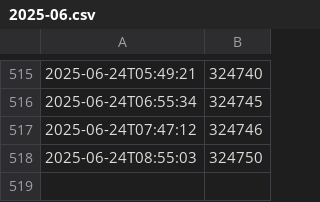
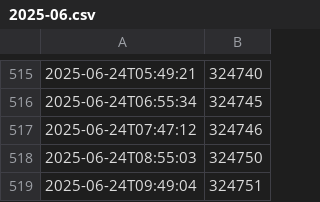
Before and after one commit to amezin/ddterm-downloads-history, a CSV file: 2025-06.csv, drawn as a sheet; only a part is shown, gaps mark what is left out.

```diff
--- a/2025-06.csv
+++ b/2025-06.csv
@@ -518 +518,2 @@
 2025-06-24T08:55:03,324750
+2025-06-24T09:49:04,324751
```
